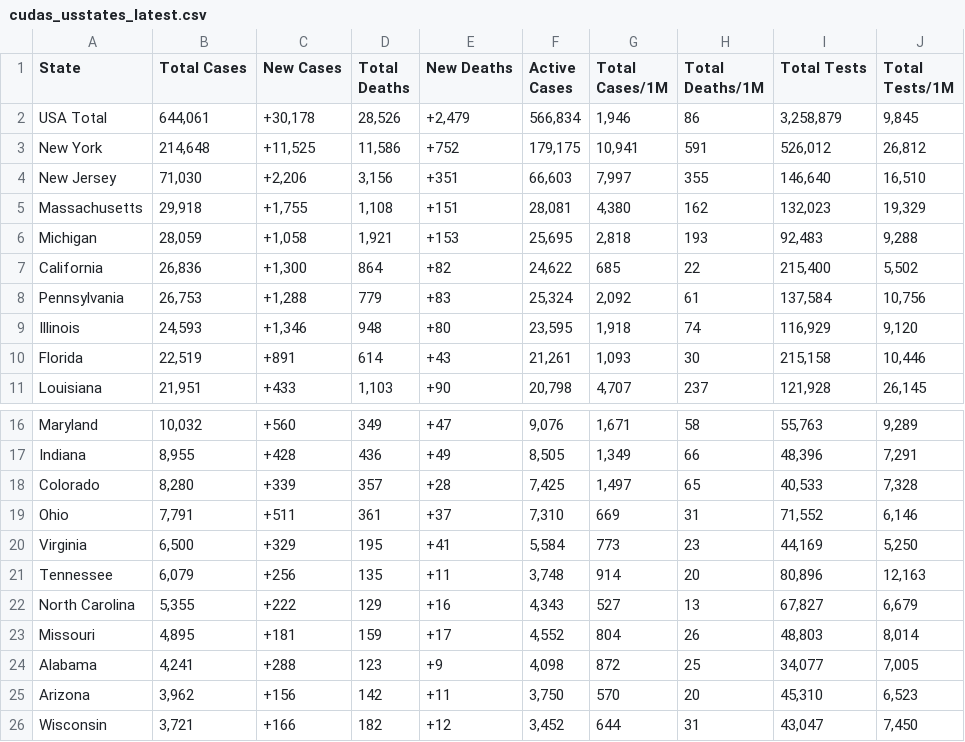
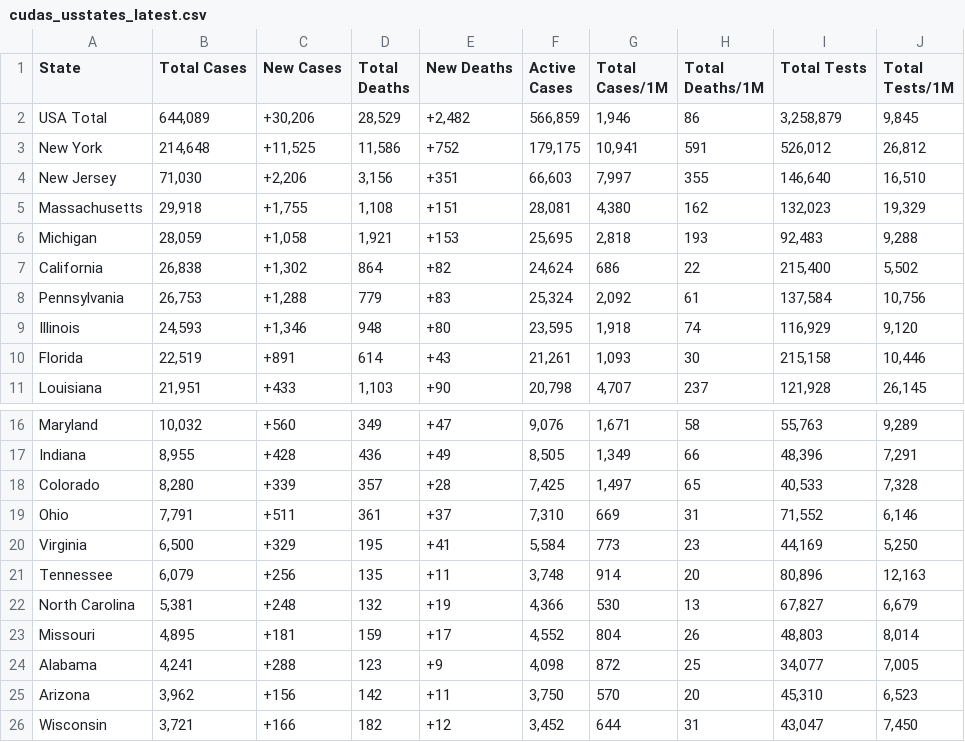
Before and after one commit to WeatherEric/covid19, a CSV file: latestdata/cudas_usstates_latest.csv, drawn as a sheet; only a part is shown, gaps mark what is left out.

Commit message:
20200416 00:30:01Z Upload

```diff
--- a/latestdata/cudas_usstates_latest.csv
+++ b/latestdata/cudas_usstates_latest.csv
@@ -1,3 +1,3 @@
 State,Total Cases,New Cases,Total Deaths,New Deaths,Active Cases,Total Cases/1M,Total Deaths/1M,Total Tests,Total Tests/1M
-USA Total,"644,061","+30,178","28,526","+2,479","566,834","1,946",86,"3,258,879","9,845"
+USA Total,"644,089","+30,206","28,529","+2,482","566,859","1,946",86,"3,258,879","9,845"
 New York,"214,648","+11,525","11,586",+752,"179,175","10,941",591,"526,012","26,812"
@@ -6,3 +6,3 @@ Massachusetts,"29,918","+1,755","1,108",+151,"28,081","4,380",162,"132,023","19,
 Michigan,"28,059","+1,058","1,921",+153,"25,695","2,818",193,"92,483","9,288"
-California,"26,836","+1,300",864,+82,"24,622",685,22,"215,400","5,502"
+California,"26,838","+1,302",864,+82,"24,624",686,22,"215,400","5,502"
 Pennsylvania,"26,753","+1,288",779,+83,"25,324","2,092",61,"137,584","10,756"
@@ -21,3 +21,3 @@ Virginia,"6,500",+329,195,+41,"5,584",773,23,"44,169","5,250"
 Tennessee,"6,079",+256,135,+11,"3,748",914,20,"80,896","12,163"
-North Carolina,"5,355",+222,129,+16,"4,343",527,13,"67,827","6,679"
+North Carolina,"5,381",+248,132,+19,"4,366",530,13,"67,827","6,679"
 Missouri,"4,895",+181,159,+17,"4,552",804,26,"48,803","8,014"
```
